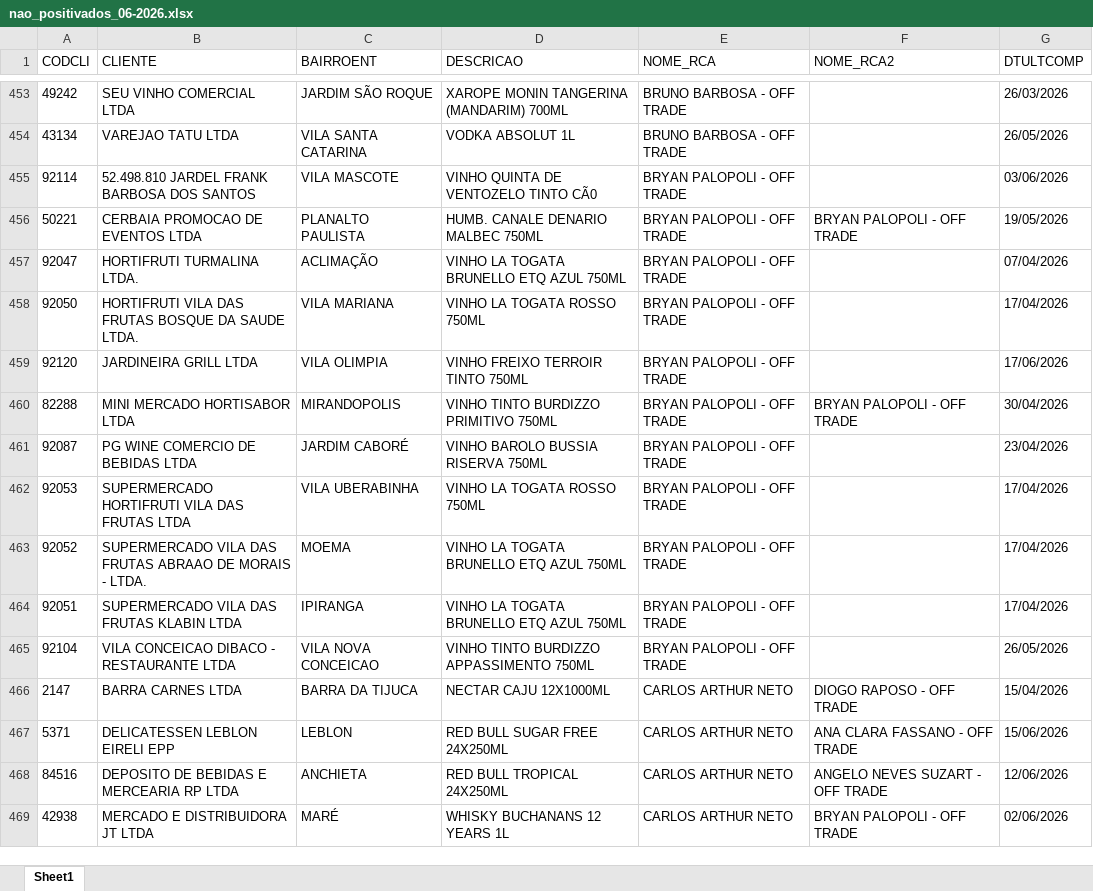
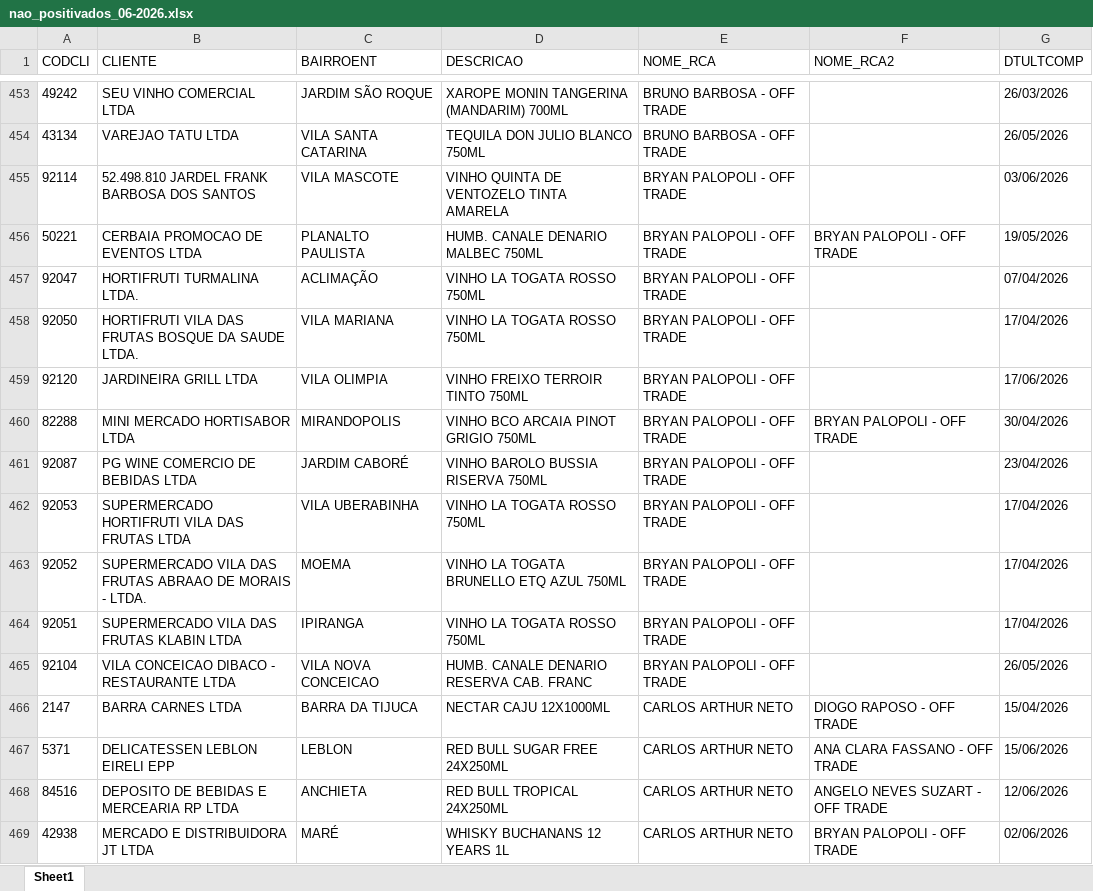
Before and after one commit to leonardocampos-cmd/offtrade, an Excel workbook: nao_positivados_06-2026.xlsx, sheet Sheet1, drawn as a sheet; only a part is shown, gaps mark what is left out; values as stored, in another font and other column widths than the file's, no borders; the diff covers the shown part only; the diff names each change by its address in the sheet, - before the commit and + after, or states it on an @@ line.

```diff
--- a/nao_positivados_06-2026.xlsx (sheet Sheet1)
+++ b/nao_positivados_06-2026.xlsx (sheet Sheet1)
-D454 (DESCRICAO): VODKA ABSOLUT 1L
+D454 (DESCRICAO): TEQUILA DON JULIO BLANCO 750ML
-D455 (DESCRICAO): VINHO QUINTA DE VENTOZELO TINTO CÃ0
+D455 (DESCRICAO): VINHO QUINTA DE VENTOZELO TINTA AMARELA
-D457 (DESCRICAO): VINHO LA TOGATA BRUNELLO ETQ AZUL 750ML
+D457 (DESCRICAO): VINHO LA TOGATA ROSSO 750ML
-D460 (DESCRICAO): VINHO TINTO BURDIZZO PRIMITIVO 750ML
+D460 (DESCRICAO): VINHO BCO ARCAIA PINOT GRIGIO 750ML
-D464 (DESCRICAO): VINHO LA TOGATA BRUNELLO ETQ AZUL 750ML
+D464 (DESCRICAO): VINHO LA TOGATA ROSSO 750ML
-D465 (DESCRICAO): VINHO TINTO BURDIZZO APPASSIMENTO 750ML
+D465 (DESCRICAO): HUMB. CANALE DENARIO RESERVA CAB. FRANC
```
Also changed, not shown: 9 added rows, 9 removed rows, 4 moved rows and 286 edited cells elsewhere in this sheet, 1 other file.
